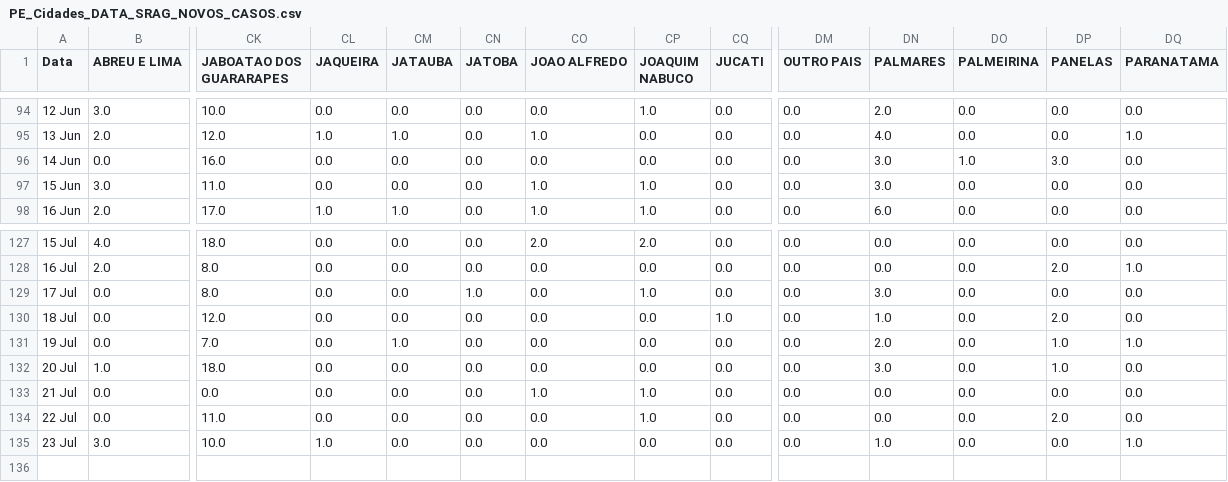
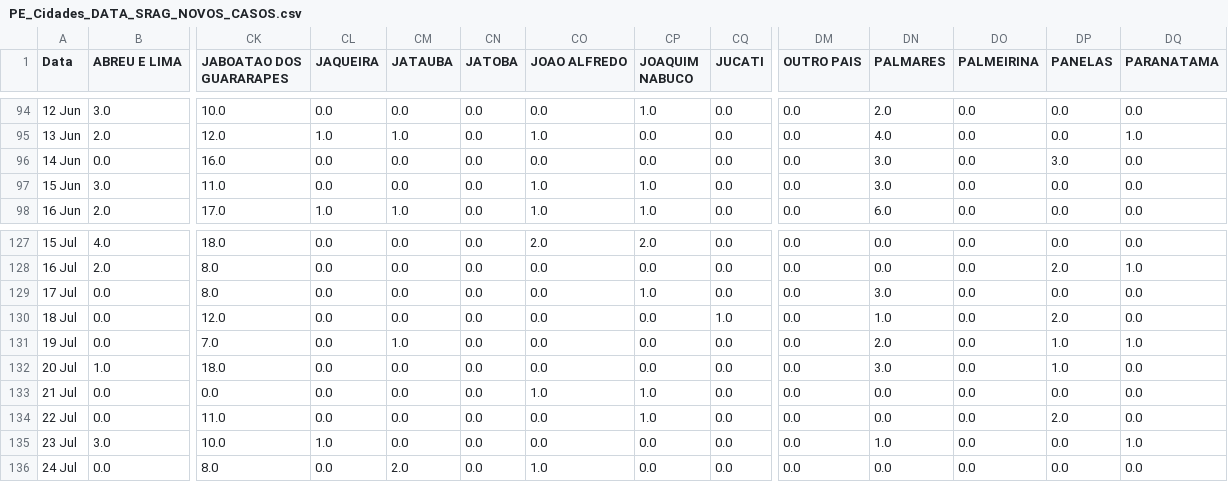
Before and after one commit to JTeodomiro/covid19PE, a CSV file: Novos_Casos/PE_Cidades_DATA_SRAG_NOVOS_CASOS.csv, drawn as a sheet; only a part is shown, gaps mark what is left out; rows hold the shown columns only; the diff names each change by its address in the sheet, - before the commit and + after, or states it on an @@ line.

```diff
--- a/Novos_Casos/PE_Cidades_DATA_SRAG_NOVOS_CASOS.csv
+++ b/Novos_Casos/PE_Cidades_DATA_SRAG_NOVOS_CASOS.csv
-DO96 (PALMEIRINA): 1.0
+DO96 (PALMEIRINA): 0.0
-CN129 (JATOBA): 1.0
+CN129 (JATOBA): 0.0
+row 136: 24 Jul | 0.0 | 8.0 | 0.0 | 2.0 | 0.0 | 1.0 | 0.0 | 0.0 | 0.0 | 0.0 | 0.0 | 0.0 | 0.0
```
Also changed, not shown: Novos_Casos/Obitos_PE_Cidades_NOVOS_CASOS.csv, Novos_Casos/PE_Cidades_DATA_Leve_NOVOS_CASOS.csv, 1 other file.
